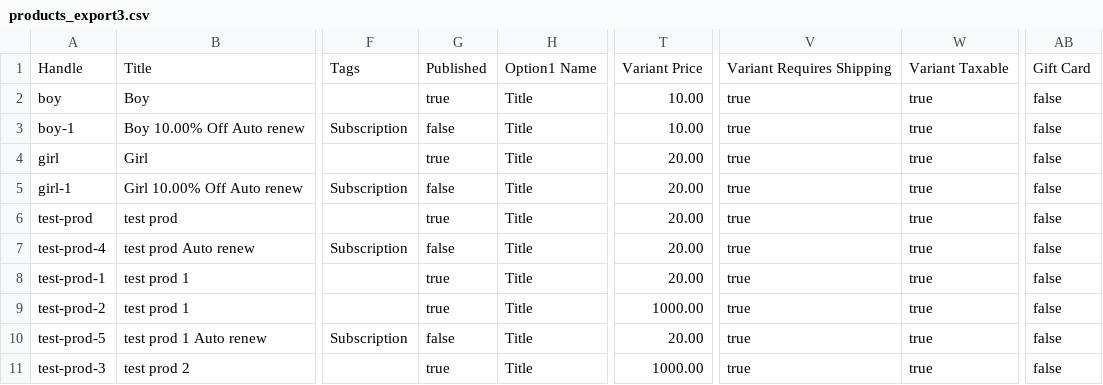
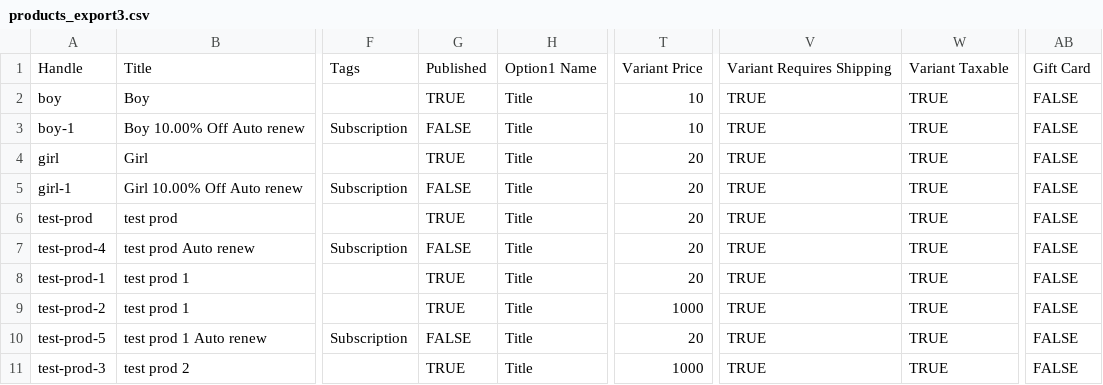
Before and after one commit to mprashant22/super-winner, a CSV file: products_export3.csv, drawn as a sheet; only a part is shown, gaps mark what is left out; the diff names each change by its address in the sheet, - before the commit and + after, or states it on an @@ line.

```diff
--- a/products_export3.csv
+++ b/products_export3.csv
-G2: true
+G2: TRUE
-T2:T3: 10.00
+T2:T3: 10
-V2:V11: true
+V2:V11: TRUE
-W2:W11: true
+W2:W11: TRUE
-AB2:AB11: false
+AB2:AB11: FALSE
-G3: false
+G3: FALSE
-G4: true
+G4: TRUE
-T4:T8: 20.00
+T4:T8: 20
-G5: false
+G5: FALSE
-G6: true
+G6: TRUE
-G7: false
+G7: FALSE
-G8:G9: true
+G8:G9: TRUE
-T9: 1000.00
+T9: 1000
-G10: false
+G10: FALSE
-T10: 20.00
+T10: 20
-G11: true
+G11: TRUE
-T11: 1000.00
+T11: 1000
```
Also changed, not shown: 15 other files.
